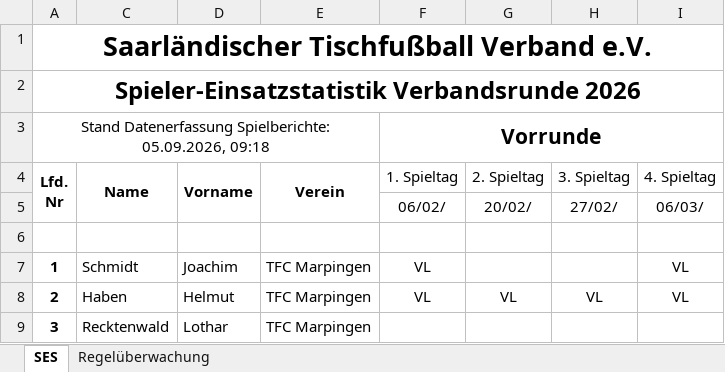
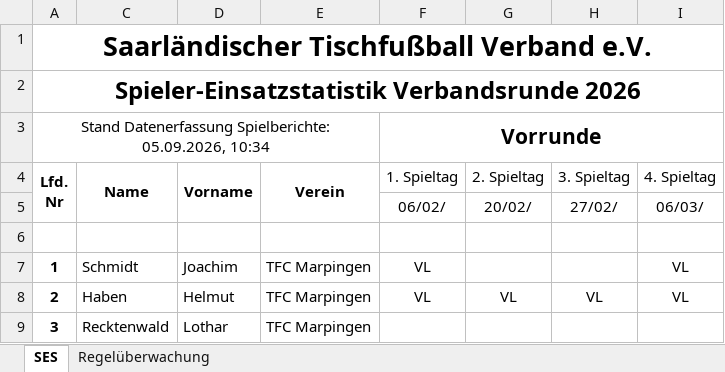
Before and after one commit to Deutscher-Tischfussballbund/stfv-docs, an Excel workbook: assets/statistiken/Spielereinsatzstatistik_Verbandsrunde.xlsm, sheet SES, drawn as a sheet; only a part is shown; values as stored, in another font and other column widths than the file's, no borders; charts and pictures and conditional formats not drawn; the diff names each change by its address in the sheet, - before the commit and + after, or states it on an @@ line.

```diff
--- a/assets/statistiken/Spielereinsatzstatistik_Verbandsrunde.xlsm (sheet SES)
+++ b/assets/statistiken/Spielereinsatzstatistik_Verbandsrunde.xlsm (sheet SES)
-A3: …Spielberichte: 05.09.2026, 09:18
+A3: …Spielberichte: 05.09.2026, 10:34
```
Also changed, not shown: assets/statistiken/Spielereinsatzstatistik_Pokal.xlsm, 2 other files.
